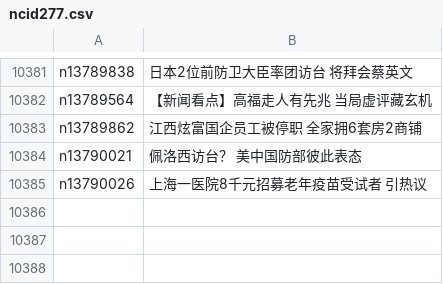
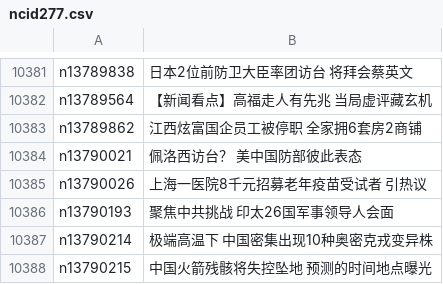
Before and after one commit to easy2view/epoch-news, a CSV file: indexes/ncid277.csv, drawn as a sheet; only a part is shown, gaps mark what is left out; the diff names each change by its address in the sheet, - before the commit and + after, or states it on an @@ line.

```diff
--- a/indexes/ncid277.csv
+++ b/indexes/ncid277.csv
+row 10386: n13790193 | 聚焦中共挑战 印太26国军事领导人会面
+row 10387: n13790214 | 极端高温下 中国密集出现10种奥密克戎变异株
+row 10388: n13790215 | 中国火箭残骸将失控坠地 预测的时间地点曝光
```
Also changed, not shown: indexes/ncid1349361.csv, indexes/ncid278.csv, 48 other files.
